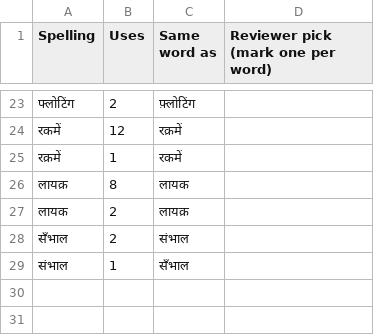
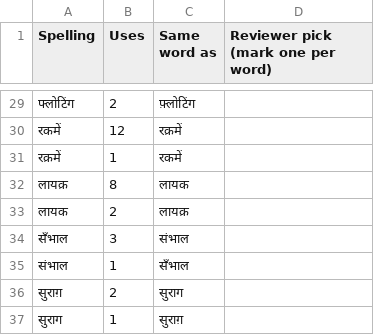
Before and after one commit to vikasmanjunath-dev/FIN-OS, a CSV file: docs/hindi-review/spelling.csv, drawn as a sheet; only a part is shown, gaps mark what is left out; the diff covers the shown part only.

```diff
--- a/docs/hindi-review/spelling.csv
+++ b/docs/hindi-review/spelling.csv
@@ -27,3 +33,5 @@
 लायक,2,लायक़,
-सँभाल,2,संभाल,
+सँभाल,3,संभाल,
 संभाल,1,सँभाल,
+सुराग़,2,सुराग,
+सुराग,1,सुराग़,
```
Also changed, not shown: 6 added rows and 4 edited cells elsewhere in this file, docs/compliance-review/reels-index.csv, docs/hindi-review/glossary.csv, 52 other files.
